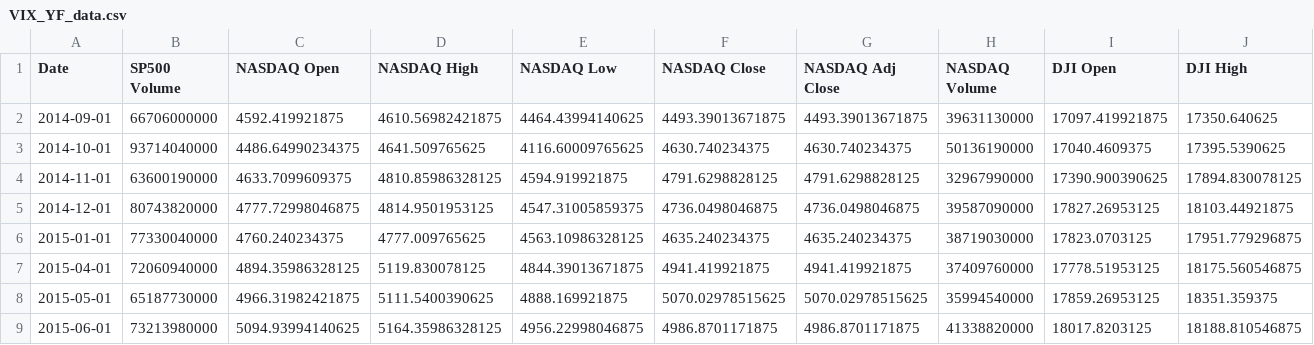
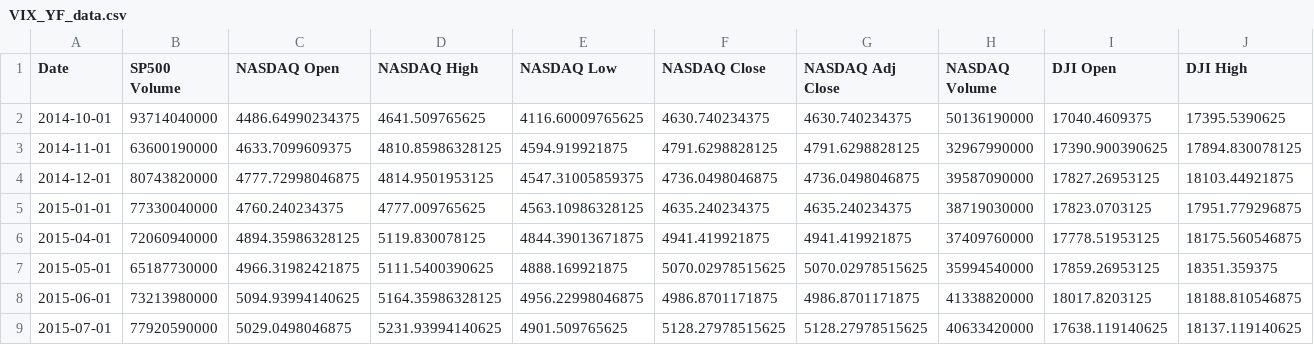
Before and after one commit to t-creech/VIX-Project, a CSV file: VIX_YF_data.csv, drawn as a sheet; only a part is shown; the shorter side is filled out with more unchanged rows; rows hold the shown columns only; the diff names each change by its address in the sheet, - before the commit and + after, or states it on an @@ line.

```diff
--- a/VIX_YF_data.csv
+++ b/VIX_YF_data.csv
-row 2: 2014-09-01 | 66706000000 | 4592.419921875 | 4610.56982421875 | 4464.43994140625 | 4493.39013671875 | 4493.39013671875 | 39631130000 | 17097.419921875 | 17350.640625
```
Also changed, not shown: VIX_FRED_data.csv, VIX_data.csv, 2 other files.
